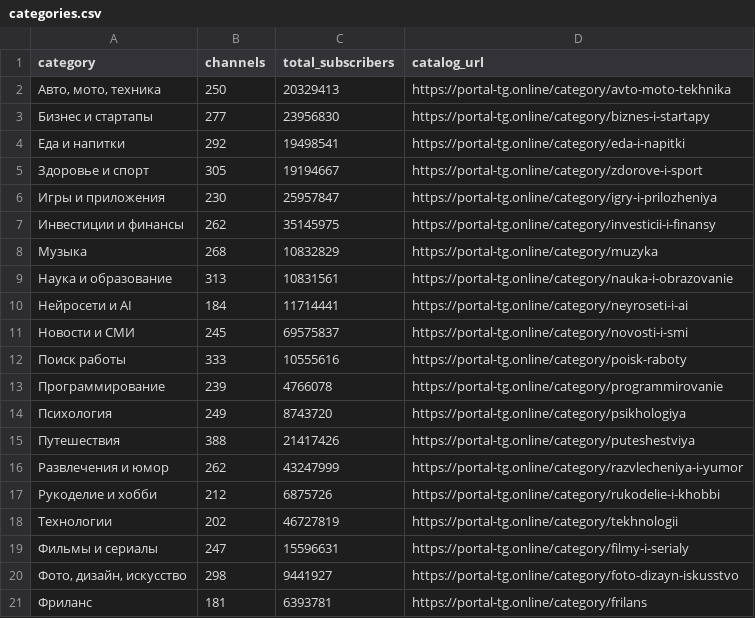
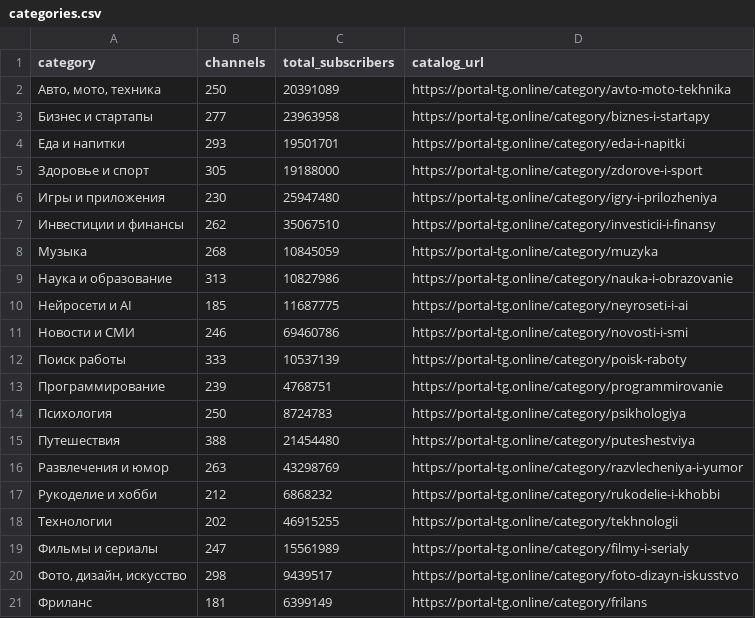
Before and after one commit to anton19950329-hash/telegram-channels-dataset, a CSV file: categories.csv, drawn as a sheet.

```diff
--- a/categories.csv
+++ b/categories.csv
@@ -1,21 +1,21 @@
 category,channels,total_subscribers,catalog_url
-"Авто, мото, техника",250,20329413,https://portal-tg.online/category/avto-moto-tekhnika
-Бизнес и стартапы,277,23956830,https://portal-tg.online/category/biznes-i-startapy
-Еда и напитки,292,19498541,https://portal-tg.online/category/eda-i-napitki
-Здоровье и спорт,305,19194667,https://portal-tg.online/category/zdorove-i-sport
-Игры и приложения,230,25957847,https://portal-tg.online/category/igry-i-prilozheniya
-Инвестиции и финансы,262,35145975,https://portal-tg.online/category/investicii-i-finansy
-Музыка,268,10832829,https://portal-tg.online/category/muzyka
-Наука и образование,313,10831561,https://portal-tg.online/category/nauka-i-obrazovanie
-Нейросети и AI,184,11714441,https://portal-tg.online/category/neyroseti-i-ai
-Новости и СМИ,245,69575837,https://portal-tg.online/category/novosti-i-smi
-Поиск работы,333,10555616,https://portal-tg.online/category/poisk-raboty
-Программирование,239,4766078,https://portal-tg.online/category/programmirovanie
-Психология,249,8743720,https://portal-tg.online/category/psikhologiya
-Путешествия,388,21417426,https://portal-tg.online/category/puteshestviya
-Развлечения и юмор,262,43247999,https://portal-tg.online/category/razvlecheniya-i-yumor
-Рукоделие и хобби,212,6875726,https://portal-tg.online/category/rukodelie-i-khobbi
-Технологии,202,46727819,https://portal-tg.online/category/tekhnologii
-Фильмы и сериалы,247,15596631,https://portal-tg.online/category/filmy-i-serialy
-"Фото, дизайн, искусство",298,9441927,https://portal-tg.online/category/foto-dizayn-iskusstvo
-Фриланс,181,6393781,https://portal-tg.online/category/frilans
+"Авто, мото, техника",250,20391089,https://portal-tg.online/category/avto-moto-tekhnika
+Бизнес и стартапы,277,23963958,https://portal-tg.online/category/biznes-i-startapy
+Еда и напитки,293,19501701,https://portal-tg.online/category/eda-i-napitki
+Здоровье и спорт,305,19188000,https://portal-tg.online/category/zdorove-i-sport
+Игры и приложения,230,25947480,https://portal-tg.online/category/igry-i-prilozheniya
+Инвестиции и финансы,262,35067510,https://portal-tg.online/category/investicii-i-finansy
+Музыка,268,10845059,https://portal-tg.online/category/muzyka
+Наука и образование,313,10827986,https://portal-tg.online/category/nauka-i-obrazovanie
+Нейросети и AI,185,11687775,https://portal-tg.online/category/neyroseti-i-ai
+Новости и СМИ,246,69460786,https://portal-tg.online/category/novosti-i-smi
+Поиск работы,333,10537139,https://portal-tg.online/category/poisk-raboty
+Программирование,239,4768751,https://portal-tg.online/category/programmirovanie
+Психология,250,8724783,https://portal-tg.online/category/psikhologiya
+Путешествия,388,21454480,https://portal-tg.online/category/puteshestviya
+Развлечения и юмор,263,43298769,https://portal-tg.online/category/razvlecheniya-i-yumor
+Рукоделие и хобби,212,6868232,https://portal-tg.online/category/rukodelie-i-khobbi
+Технологии,202,46915255,https://portal-tg.online/category/tekhnologii
+Фильмы и сериалы,247,15561989,https://portal-tg.online/category/filmy-i-serialy
+"Фото, дизайн, искусство",298,9439517,https://portal-tg.online/category/foto-dizayn-iskusstvo
+Фриланс,181,6399149,https://portal-tg.online/category/frilans
```
Also changed, not shown: channels.csv, 2 other files.
